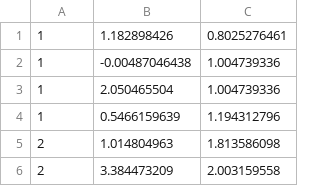
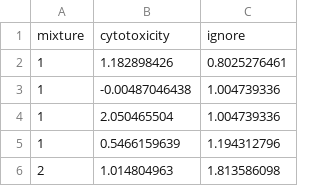
Before and after one commit to meyer-lab/Fc-deconvolute, a CSV file: deconv/data/fig3a.csv, drawn as a sheet; only a part is shown; the shorter side is filled out with more unchanged rows.

Commit message:
figure 3 data

```diff
--- a/deconv/data/fig3a.csv
+++ b/deconv/data/fig3a.csv
@@ -1 +1,2 @@
+mixture, cytotoxicity, ignore
 1,1.182898426,0.8025276461
```
Also changed, not shown: deconv/data/fig3b.csv.
